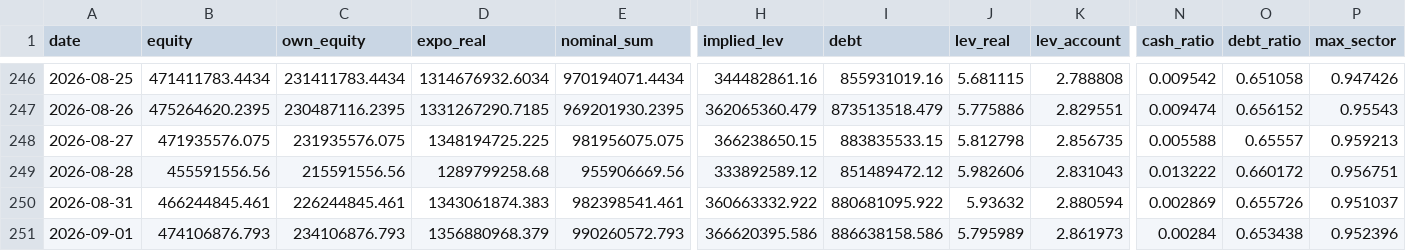
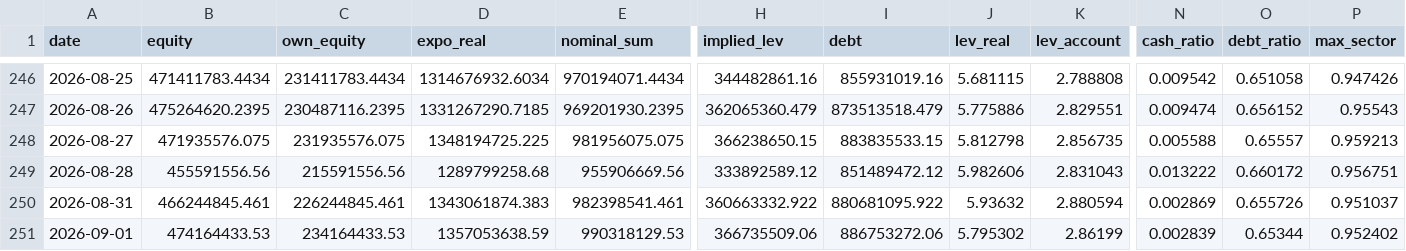
Before and after one commit to andynet2014-sudo/Github-Repository-1, a CSV file: mtm-dashboard/data/daily.csv, drawn as a sheet; only a part is shown, gaps mark what is left out; the diff covers the shown part only; the diff names each change by its address in the sheet, - before the commit and + after, or states it on an @@ line.

```diff
--- a/mtm-dashboard/data/daily.csv
+++ b/mtm-dashboard/data/daily.csv
-B251 (equity): 474106876.793
+B251 (equity): 474164433.53
-C251 (own_equity): 234106876.793
+C251 (own_equity): 234164433.53
-D251 (expo_real): 1356880968.379
+D251 (expo_real): 1357053638.59
-E251 (nominal_sum): 990260572.793
+E251 (nominal_sum): 990318129.53
-H251 (implied_lev): 366620395.586
+H251 (implied_lev): 366735509.06
-I251 (debt): 886638158.586
+I251 (debt): 886753272.06
-J251 (lev_real): 5.795989
+J251 (lev_real): 5.795302
-K251 (lev_account): 2.861973
+K251 (lev_account): 2.86199
-N251 (cash_ratio): 0.00284
+N251 (cash_ratio): 0.002839
-O251 (debt_ratio): 0.653438
+O251 (debt_ratio): 0.65344
-P251 (max_sector): 0.952396
+P251 (max_sector): 0.952402
```
Also changed, not shown: 6 edited cells elsewhere in this file, mtm-dashboard/data/macro.csv, mtm-dashboard/data/positions.csv, 3 other files.
